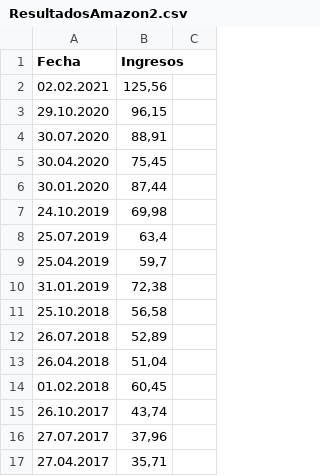
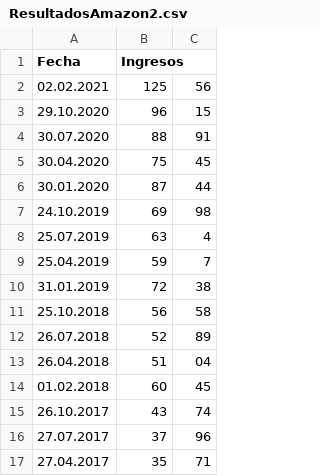
Before and after one commit to 1eduportela/csvAmazon1, a CSV file: ResultadosAmazon2.csv, drawn as a sheet; only a part is shown; the diff covers the shown part only.

Commit message:
Update ResultadosAmazon2.csv

```diff
--- a/ResultadosAmazon2.csv
+++ b/ResultadosAmazon2.csv
@@ -1,17 +1,17 @@
 Fecha,Ingresos
-02.02.2021,"125,56"
-29.10.2020,"96,15"
-30.07.2020,"88,91"
-30.04.2020,"75,45"
-30.01.2020,"87,44"
-24.10.2019,"69,98"
-25.07.2019,"63,4"
-25.04.2019,"59,7"
-31.01.2019,"72,38"
-25.10.2018,"56,58"
-26.07.2018,"52,89"
-26.04.2018,"51,04"
-01.02.2018,"60,45"
-26.10.2017,"43,74"
-27.07.2017,"37,96"
-27.04.2017,"35,71"
+02.02.2021,125,56
+29.10.2020,96,15
+30.07.2020,88,91
+30.04.2020,75,45
+30.01.2020,87,44
+24.10.2019,69,98
+25.07.2019,63,4
+25.04.2019,59,7
+31.01.2019,72,38
+25.10.2018,56,58
+26.07.2018,52,89
+26.04.2018,51,04
+01.02.2018,60,45
+26.10.2017,43,74
+27.07.2017,37,96
+27.04.2017,35,71
```
Also changed, not shown: 22 edited cells elsewhere in this file.
